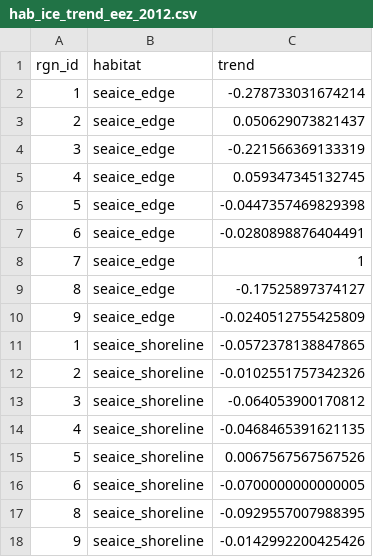
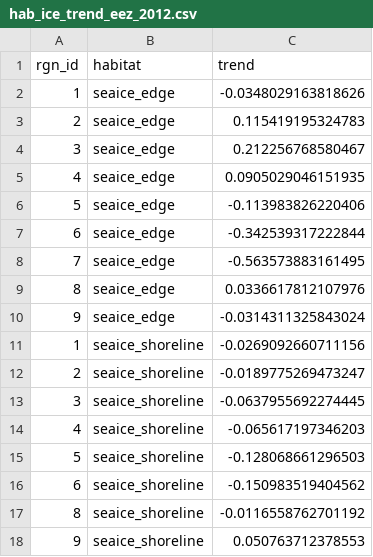
Before and after one commit to katrinleinweber/arc, a CSV file: circle2016/prep/CP/output/hab_ice_trend_eez_2012.csv, drawn as a sheet.

```diff
--- a/circle2016/prep/CP/output/hab_ice_trend_eez_2012.csv
+++ b/circle2016/prep/CP/output/hab_ice_trend_eez_2012.csv
@@ -1,18 +1,18 @@
 "rgn_id","habitat","trend"
-1,"seaice_edge",-0.278733031674214
-2,"seaice_edge",0.050629073821437
-3,"seaice_edge",-0.221566369133319
-4,"seaice_edge",0.059347345132745
-5,"seaice_edge",-0.0447357469829398
-6,"seaice_edge",-0.0280898876404491
-7,"seaice_edge",1
-8,"seaice_edge",-0.17525897374127
-9,"seaice_edge",-0.0240512755425809
-1,"seaice_shoreline",-0.0572378138847865
-2,"seaice_shoreline",-0.0102551757342326
-3,"seaice_shoreline",-0.064053900170812
-4,"seaice_shoreline",-0.0468465391621135
-5,"seaice_shoreline",0.0067567567567526
-6,"seaice_shoreline",-0.0700000000000005
-8,"seaice_shoreline",-0.0929557007988395
-9,"seaice_shoreline",-0.0142992200425426
+1,"seaice_edge",-0.0348029163818626
+2,"seaice_edge",0.115419195324783
+3,"seaice_edge",0.212256768580467
+4,"seaice_edge",0.0905029046151935
+5,"seaice_edge",-0.113983826220406
+6,"seaice_edge",-0.342539317222844
+7,"seaice_edge",-0.563573883161495
+8,"seaice_edge",0.0336617812107976
+9,"seaice_edge",-0.0314311325843024
+1,"seaice_shoreline",-0.0269092660711156
+2,"seaice_shoreline",-0.0189775269473247
+3,"seaice_shoreline",-0.0637955692274445
+4,"seaice_shoreline",-0.065617197346203
+5,"seaice_shoreline",-0.128068661296503
+6,"seaice_shoreline",-0.150983519404562
+8,"seaice_shoreline",-0.0116558762701192
+9,"seaice_shoreline",0.050763712378553
```
Also changed, not shown: circle2016/prep/CP/output/hab_ice_trend_eez_2013.csv, circle2016/prep/CP/output/hab_ice_trend_eez_2014.csv, 10 other files.
